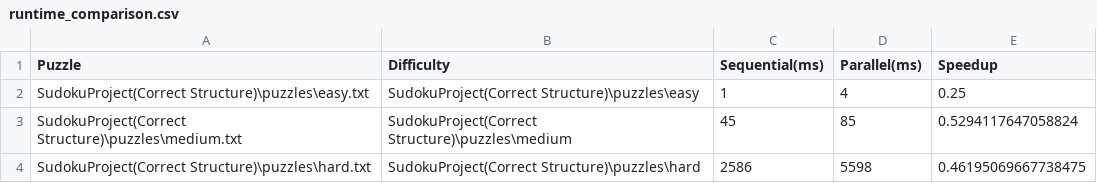
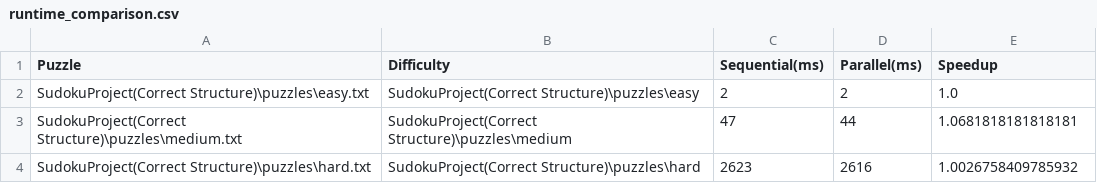
Before and after one commit to Mohamed1Hossam/Parallel-Processing, a CSV file: SudokuProject(Correct Structure)/results/runtime_comparison.csv, drawn as a sheet.

```diff
--- a/SudokuProject(Correct Structure)/results/runtime_comparison.csv
+++ b/SudokuProject(Correct Structure)/results/runtime_comparison.csv
@@ -1,4 +1,4 @@
 Puzzle,Difficulty,Sequential(ms),Parallel(ms),Speedup
-SudokuProject(Correct Structure)\puzzles\easy.txt,SudokuProject(Correct Structure)\puzzles\easy,1,4,0.25
-SudokuProject(Correct Structure)\puzzles\medium.txt,SudokuProject(Correct Structure)\puzzles\medium,45,85,0.5294117647058824
-SudokuProject(Correct Structure)\puzzles\hard.txt,SudokuProject(Correct Structure)\puzzles\hard,2586,5598,0.46195069667738475
+SudokuProject(Correct Structure)\puzzles\easy.txt,SudokuProject(Correct Structure)\puzzles\easy,2,2,1.0
+SudokuProject(Correct Structure)\puzzles\medium.txt,SudokuProject(Correct Structure)\puzzles\medium,47,44,1.0681818181818181
+SudokuProject(Correct Structure)\puzzles\hard.txt,SudokuProject(Correct Structure)\puzzles\hard,2623,2616,1.0026758409785932
```
Also changed, not shown: 4 other files.
